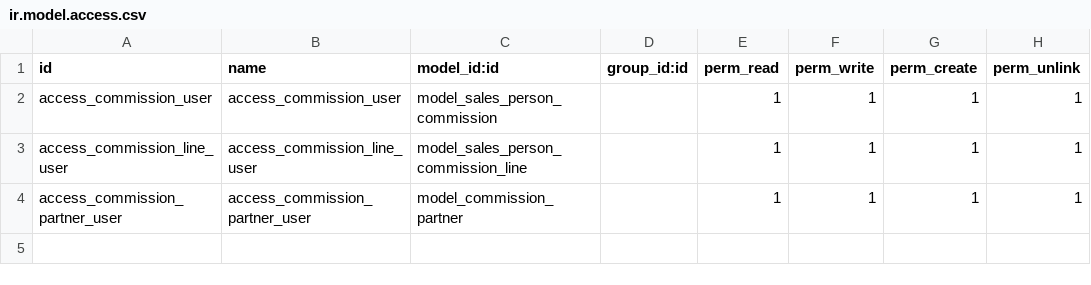
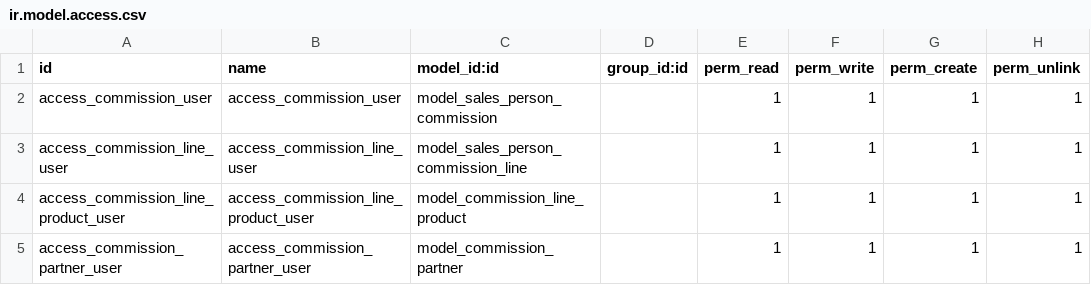
Before and after one commit to Eng-Elias/odoo_training, a CSV file: addons/sales_person/security/ir.model.access.csv, drawn as a sheet; the diff names each change by its address in the sheet, - before the commit and + after, or states it on an @@ line.

Commit message:
sales_person commission line product table

```diff
--- a/addons/sales_person/security/ir.model.access.csv
+++ b/addons/sales_person/security/ir.model.access.csv
+row 4: access_commission_line_product_user | access_commission_line_product_user | model_commission_line_product |  | 1 | 1 | 1 | 1
```
Also changed, not shown: 3 other files.
